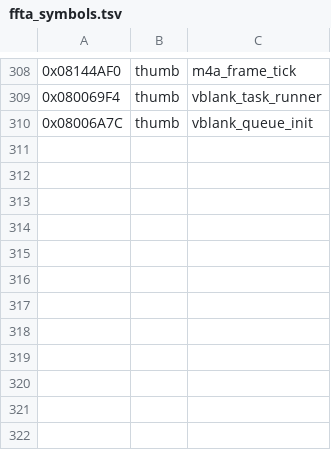
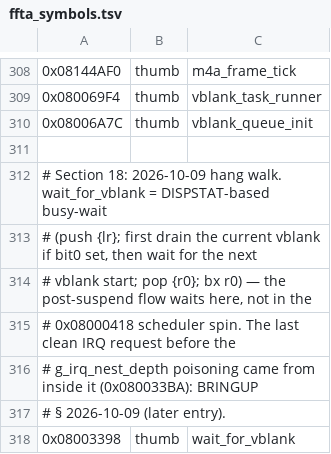
Before and after one commit to james2doyle/ffta-recomp, a TSV file: symbols/ffta_symbols.tsv, drawn as a sheet; only a part is shown, gaps mark what is left out; the diff names each change by its address in the sheet, - before the commit and + after, or states it on an @@ line.

Commit message:
symbols+docs: name wait_for_vblank (0x08003398); fold the hang walk's toolkit into dev-gotchas and the playbook
- symbols: wait_for_vblank = the DISPSTAT busy-wait the post-suspend flow
  uses (site of the nest-depth poisoning interleave).
- dev-gotchas: Deep-debug toolkit — gdb batch/script ordering, side
  RelWithDebInfo build, auto-continue python breakpoints with rsp curves,
  guest-RAM watchpoints via the iwram_ host mirror, live fp_save ring
  dumps (format + falsify-then-diff), guard-gate signature, and the
  --no-ext-diff --no-color rule for recorded patches.
- playbook: 'guard the guard' (stuck handler-depth silently disables
  depth-gated unwinds; critical tier pattern) + Ring walks section.

```diff
--- a/symbols/ffta_symbols.tsv
+++ b/symbols/ffta_symbols.tsv
+row 311: (empty)
+row 312: # Section 18: 2026-10-09 hang walk. wait_for_vblank = DISPSTAT-based busy-wait
+row 313: # (push {lr}; first drain the current vblank if bit0 set, then wait for the next
+row 314: # vblank start; pop {r0}; bx r0) — the post-suspend flow waits here, not in the
+row 315: # 0x08000418 scheduler spin. The last clean IRQ request before the
+row 316: # g_irq_nest_depth poisoning came from inside it (0x080033BA): BRINGUP
+row 317: # § 2026-10-09 (later entry).
+row 318: 0x08003398 | thumb | wait_for_vblank
```
Also changed, not shown: 3 other files.
